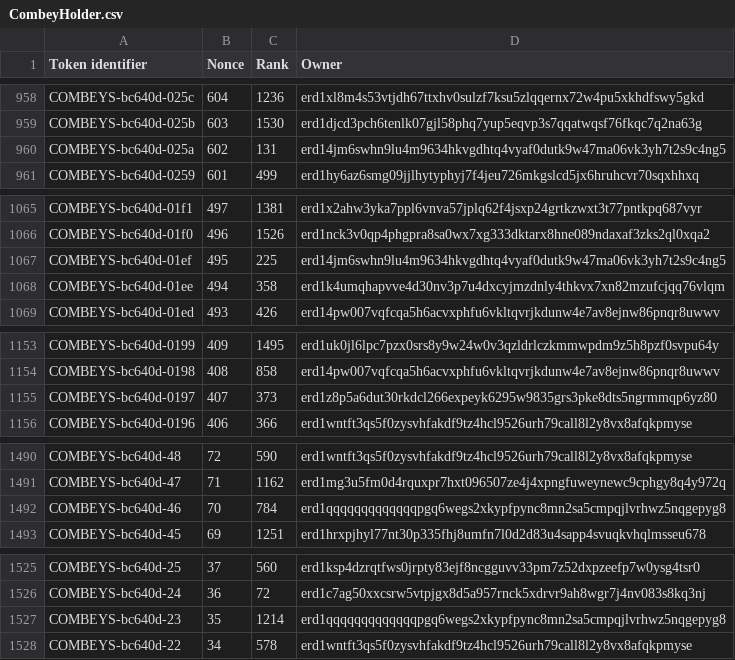
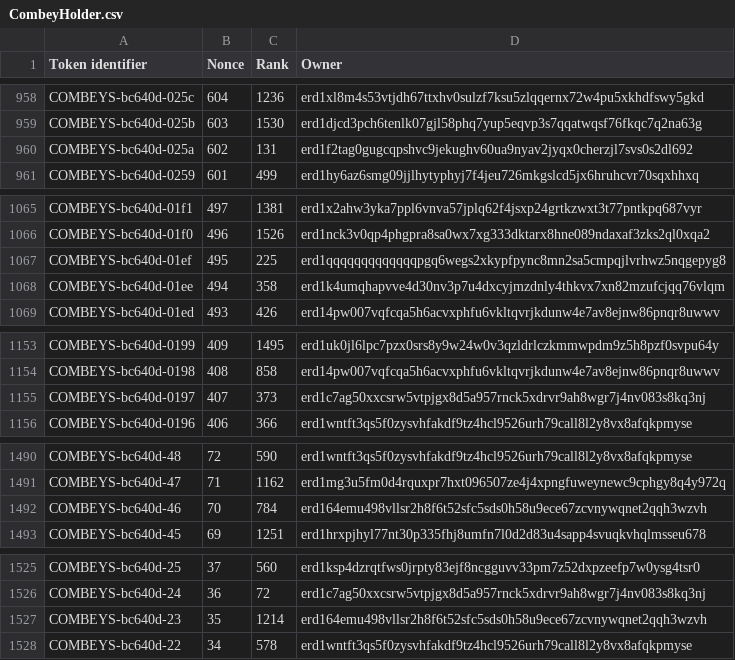
Before and after one commit to jacksmedia/hriapp, a CSV file: CombeyHolder.csv, drawn as a sheet; only a part is shown, gaps mark what is left out; the diff covers the shown part only.

```diff
--- a/CombeyHolder.csv
+++ b/CombeyHolder.csv
@@ -959,3 +959,3 @@ COMBEYS-bc640d-025c,604,1236,erd1xl8m4s53vtjdh67ttxhv0sulzf7ksu5zlqqernx72w4pu5x
 COMBEYS-bc640d-025b,603,1530,erd1djcd3pch6tenlk07gjl58phq7yup5eqvp3s7qqatwqsf76fkqc7q2na63g
-COMBEYS-bc640d-025a,602,131,erd14jm6swhn9lu4m9634hkvgdhtq4vyaf0dutk9w47ma06vk3yh7t2s9c4ng5
+COMBEYS-bc640d-025a,602,131,erd1f2tag0gugcqpshvc9jekughv60ua9nyav2jyqx0cherzjl7svs0s2dl692
 COMBEYS-bc640d-0259,601,499,erd1hy6az6smg09jjlhytyphyj7f4jeu726mkgslcd5jx6hruhcvr70sqxhhxq
@@ -1066,3 +1066,3 @@ COMBEYS-bc640d-01f1,497,1381,erd1x2ahw3yka7ppl6vnva57jplq62f4jsxp24grtkzwxt3t77p
 COMBEYS-bc640d-01f0,496,1526,erd1nck3v0qp4phgpra8sa0wx7xg333dktarx8hne089ndaxaf3zks2ql0xqa2
-COMBEYS-bc640d-01ef,495,225,erd14jm6swhn9lu4m9634hkvgdhtq4vyaf0dutk9w47ma06vk3yh7t2s9c4ng5
+COMBEYS-bc640d-01ef,495,225,erd1qqqqqqqqqqqqqpgq6wegs2xkypfpync8mn2sa5cmpqjlvrhwz5nqgepyg8
 COMBEYS-bc640d-01ee,494,358,erd1k4umqhapvve4d30nv3p7u4dxcyjmzdnly4thkvx7xn82mzufcjqq76vlqm
@@ -1154,3 +1154,3 @@ COMBEYS-bc640d-0199,409,1495,erd1uk0jl6lpc7pzx0srs8y9w24w0v3qzldrlczkmmwpdm9z5h8
 COMBEYS-bc640d-0198,408,858,erd14pw007vqfcqa5h6acvxphfu6vkltqvrjkdunw4e7av8ejnw86pnqr8uwwv
-COMBEYS-bc640d-0197,407,373,erd1z8p5a6dut30rkdcl266expeyk6295w9835grs3pke8dts5ngrmmqp6yz80
+COMBEYS-bc640d-0197,407,373,erd1c7ag50xxcsrw5vtpjgx8d5a957rnck5xdrvr9ah8wgr7j4nv083s8kq3nj
 COMBEYS-bc640d-0196,406,366,erd1wntft3qs5f0zysvhfakdf9tz4hcl9526urh79call8l2y8vx8afqkpmyse
@@ -1491,3 +1491,3 @@ COMBEYS-bc640d-48,72,590,erd1wntft3qs5f0zysvhfakdf9tz4hcl9526urh79call8l2y8vx8af
 COMBEYS-bc640d-47,71,1162,erd1mg3u5fm0d4rquxpr7hxt096507ze4j4xpngfuweynewc9cphgy8q4y972q
-COMBEYS-bc640d-46,70,784,erd1qqqqqqqqqqqqqpgq6wegs2xkypfpync8mn2sa5cmpqjlvrhwz5nqgepyg8
+COMBEYS-bc640d-46,70,784,erd164emu498vllsr2h8f6t52sfc5sds0h58u9ece67zcvnywqnet2qqh3wzvh
 COMBEYS-bc640d-45,69,1251,erd1hrxpjhyl77nt30p335fhj8umfn7l0d2d83u4sapp4svuqkvhqlmsseu678
@@ -1526,3 +1526,3 @@ COMBEYS-bc640d-25,37,560,erd1ksp4dzrqtfws0jrpty83ejf8ncgguvv33pm7z52dxpzeefp7w0y
 COMBEYS-bc640d-24,36,72,erd1c7ag50xxcsrw5vtpjgx8d5a957rnck5xdrvr9ah8wgr7j4nv083s8kq3nj
-COMBEYS-bc640d-23,35,1214,erd1qqqqqqqqqqqqqpgq6wegs2xkypfpync8mn2sa5cmpqjlvrhwz5nqgepyg8
+COMBEYS-bc640d-23,35,1214,erd164emu498vllsr2h8f6t52sfc5sds0h58u9ece67zcvnywqnet2qqh3wzvh
 COMBEYS-bc640d-22,34,578,erd1wntft3qs5f0zysvhfakdf9tz4hcl9526urh79call8l2y8vx8afqkpmyse
```
Also changed, not shown: 12 edited cells elsewhere in this file, CombotsHolder.csv, 4 other files.
